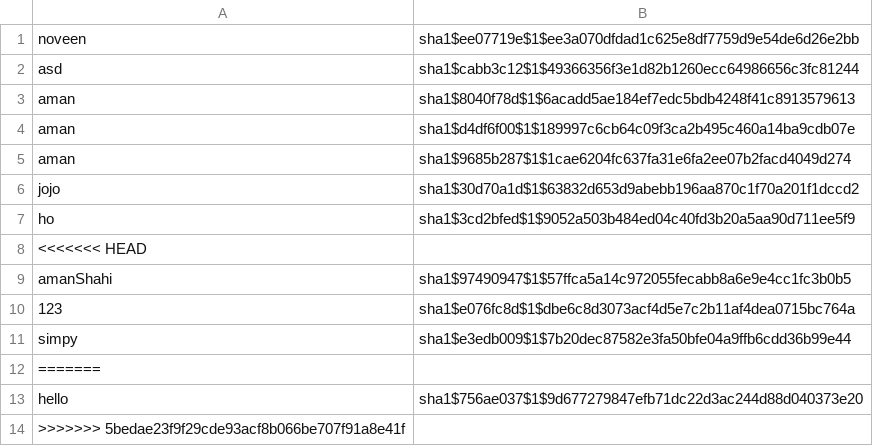
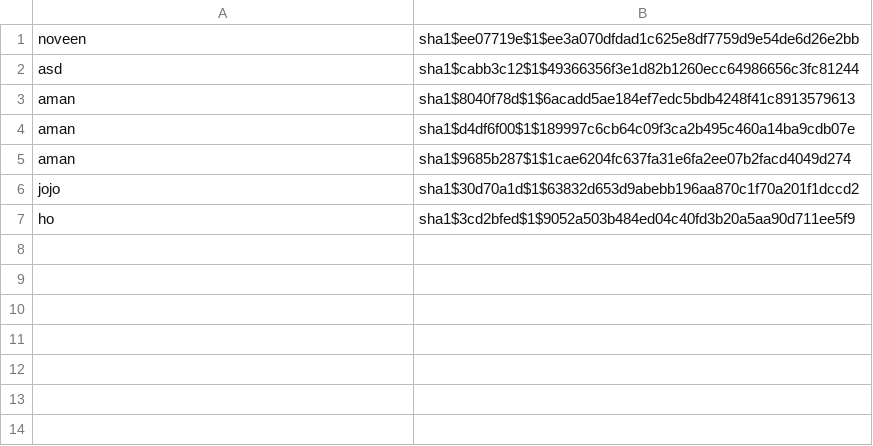
Before and after one commit to noveens/SprintOJ, a CSV file: users.csv, drawn as a sheet.

```diff
--- a/users.csv
+++ b/users.csv
@@ -7,8 +7 @@ jojo,sha1$30d70a1d$1$63832d653d9abebb196aa870c1f70a201f1dccd2
 ho,sha1$3cd2bfed$1$9052a503b484ed04c40fd3b20a5aa90d711ee5f9
-<<<<<<< HEAD
-amanShahi,sha1$97490947$1$57ffca5a14c972055fecabb8a6e9e4cc1fc3b0b5
-123,sha1$e076fc8d$1$dbe6c8d3073acf4d5e7c2b11af4dea0715bc764a
-simpy,sha1$e3edb009$1$7b20dec87582e3fa50bfe04a9ffb6cdd36b99e44
-=======
-hello,sha1$756ae037$1$9d677279847efb71dc22d3ac244d88d040373e20
->>>>>>> 5bedae23f9f29cde93acf8b066be707f91a8e41f
```
Also changed, not shown: 1 other file.
